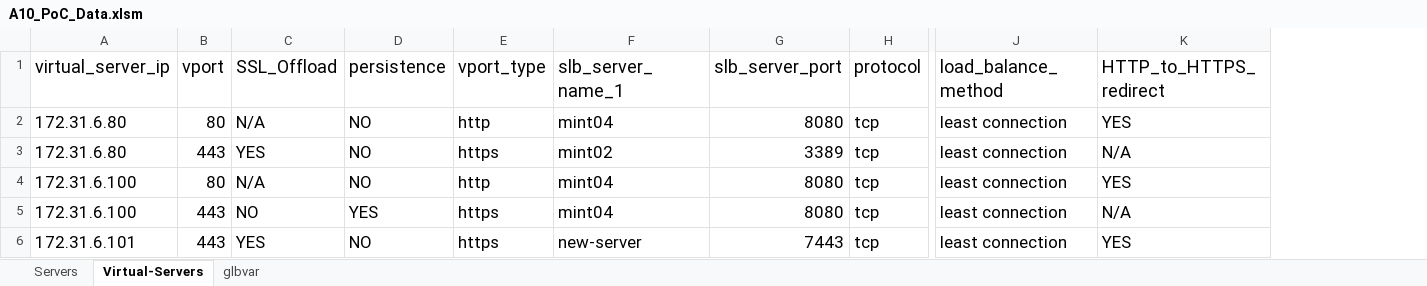
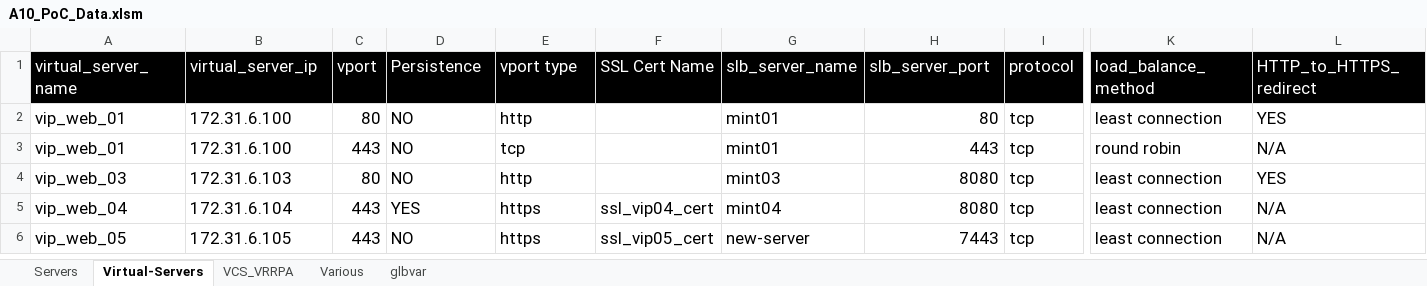
Before and after one commit to trjones841/A10-PoC-Automation, an Excel workbook: A10_PoC_Data.xlsm, sheet Virtual-Servers, drawn as a sheet; only a part is shown, gaps mark what is left out; values as stored, in another font and other column widths than the file's, no borders; removed rows and columns are numbered as before the commit, all else as after; the diff covers the shown part only; the diff names each change by its address in the sheet, - before the commit and + after, or states it on an @@ line.

```diff
--- a/A10_PoC_Data.xlsm (sheet Virtual-Servers)
+++ b/A10_PoC_Data.xlsm (sheet Virtual-Servers)
+sheet tab: VCS_VRRPA
+sheet tab: Various
+column A (virtual_server_name), rows 2-6: vip_web_01 | vip_web_01 | vip_web_03 | vip_web_04 | vip_web_05
-column C (SSL_Offload), rows 2-6: N/A | YES | N/A | NO | YES
-column F (slb_server_name_1), rows 2-6: mint04 | mint02 | mint04 | mint04 | new-server
+column F (SSL Cert Name), rows 5-6: ssl_vip04_cert | ssl_vip05_cert
+column G (slb_server_name), rows 2-6: mint01 | mint01 | mint03 | mint04 | new-server
@@ B1:C1 fill: none → #000000, text colour: black → #FFFFFF, text size: smaller @@
-D1: persistence
+D1: Persistence
@@ D1:E1 fill: none → #000000, text colour: black → #FFFFFF, text size: smaller @@
-E1: vport_type
+E1: vport type
@@ H1:L1 fill: none → #000000, text colour: black → #FFFFFF, text size: smaller @@
-B2:B3 (virtual_server_ip): 172.31.6.80
+B2:B3 (virtual_server_ip): 172.31.6.100
-H2 (slb_server_port): 8080
+H2 (slb_server_port): 80
-E3 (vport type): https
+E3 (vport type): tcp
-H3 (slb_server_port): 3389
+H3 (slb_server_port): 443
-K3 (load_balance_method): least connection
+K3 (load_balance_method): round robin
-B4 (virtual_server_ip): 172.31.6.100
+B4 (virtual_server_ip): 172.31.6.103
-B5 (virtual_server_ip): 172.31.6.100
+B5 (virtual_server_ip): 172.31.6.104
-B6 (virtual_server_ip): 172.31.6.101
+B6 (virtual_server_ip): 172.31.6.105
-L6 (HTTP_to_HTTPS_redirect): YES
+L6 (HTTP_to_HTTPS_redirect): N/A
```
Also changed, not shown: cell formats elsewhere in this sheet, sheet glbvar, sheet Servers, 4 other files.
